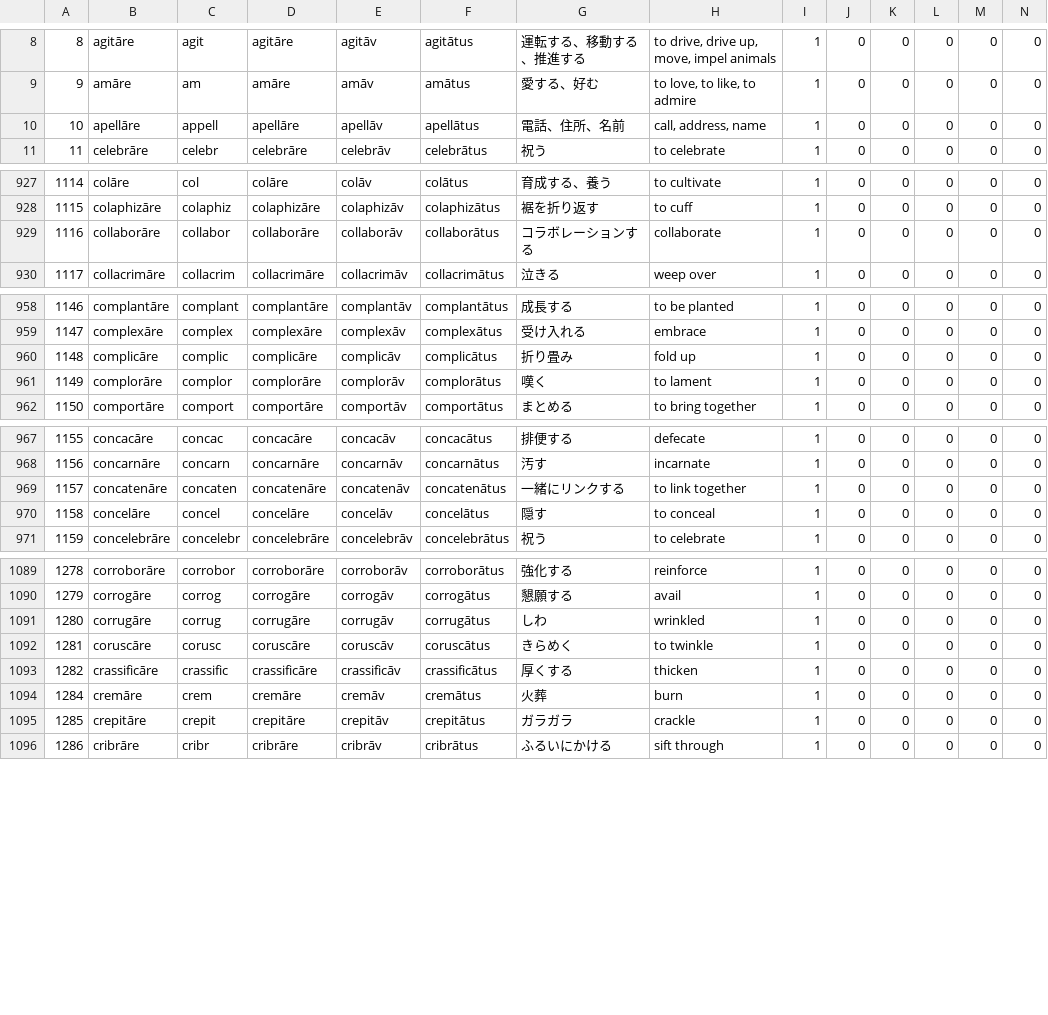
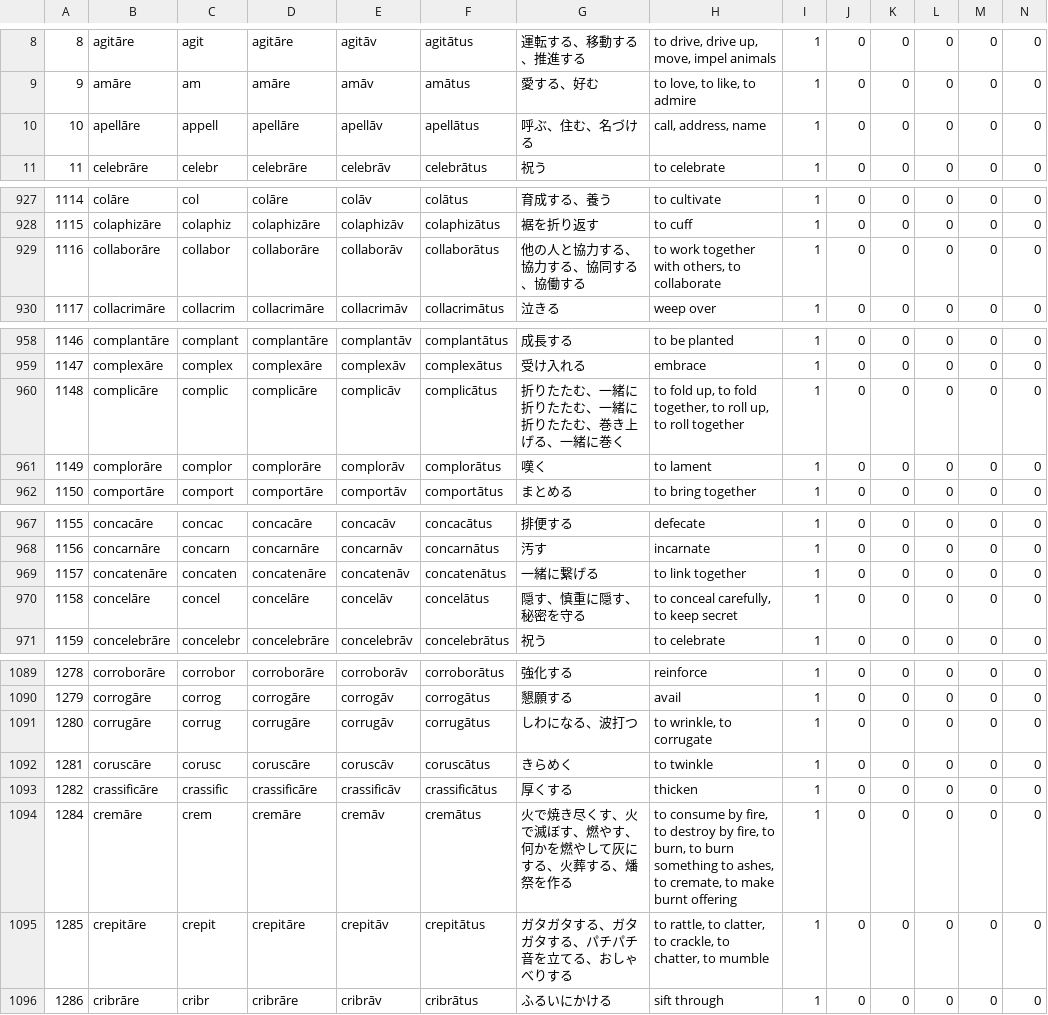
Before and after one commit to Anarcho-Hacktivist-JP/indoeuropean_dictionary, a CSV file: 起動方法・参考サイト/DB/verb_latin.csv, drawn as a sheet; only a part is shown, gaps mark what is left out; the diff covers the shown part only.

```diff
--- a/起動方法・参考サイト/DB/verb_latin.csv
+++ b/起動方法・参考サイト/DB/verb_latin.csv
@@ -9,3 +9,3 @@
 "9","amāre","am","amāre","amāv","amātus","愛する、好む","to love, to like, to admire","1","0","0","0","0","0"
-"10","apellāre","appell","apellāre","apellāv","apellātus","電話、住所、名前","call, address, name","1","0","0","0","0","0"
+"10","apellāre","appell","apellāre","apellāv","apellātus","呼ぶ、住む、名づける","call, address, name","1","0","0","0","0","0"
 "11","celebrāre","celebr","celebrāre","celebrāv","celebrātus","祝う","to celebrate","1","0","0","0","0","0"
@@ -928,3 +928,3 @@
 "1115","colaphizāre","colaphiz","colaphizāre","colaphizāv","colaphizātus","裾を折り返す","to cuff","1","0","0","0","0","0"
-"1116","collaborāre","collabor","collaborāre","collaborāv","collaborātus","コラボレーションする","collaborate","1","0","0","0","0","0"
+"1116","collaborāre","collabor","collaborāre","collaborāv","collaborātus","他の人と協力する、協力する、協同する、協働する","to work together with others, to collaborate","1","0","0","0","0","0"
 "1117","collacrimāre","collacrim","collacrimāre","collacrimāv","collacrimātus","泣きる","weep over","1","0","0","0","0","0"
@@ -959,3 +959,3 @@
 "1147","complexāre","complex","complexāre","complexāv","complexātus","受け入れる","embrace","1","0","0","0","0","0"
-"1148","complicāre","complic","complicāre","complicāv","complicātus","折り畳み","fold up","1","0","0","0","0","0"
+"1148","complicāre","complic","complicāre","complicāv","complicātus","折りたたむ、一緒に折りたたむ、一緒に折りたたむ、巻き上げる、一緒に巻く","to fold up, to fold together, to roll up, to roll together","1","0","0","0","0","0"
 "1149","complorāre","complor","complorāre","complorāv","complorātus","嘆く","to lament","1","0","0","0","0","0"
@@ -968,4 +968,4 @@
 "1156","concarnāre","concarn","concarnāre","concarnāv","concarnātus","汚す","incarnate","1","0","0","0","0","0"
-"1157","concatenāre","concaten","concatenāre","concatenāv","concatenātus","一緒にリンクする","to link together","1","0","0","0","0","0"
-"1158","concelāre","concel","concelāre","concelāv","concelātus","隠す","to conceal","1","0","0","0","0","0"
+"1157","concatenāre","concaten","concatenāre","concatenāv","concatenātus","一緒に繋げる","to link together","1","0","0","0","0","0"
+"1158","concelāre","concel","concelāre","concelāv","concelātus","隠す、慎重に隠す、秘密を守る","to conceal carefully, to keep secret","1","0","0","0","0","0"
 "1159","concelebrāre","concelebr","concelebrāre","concelebrāv","concelebrātus","祝う","to celebrate","1","0","0","0","0","0"
@@ -1090,7 +1090,7 @@
 "1279","corrogāre","corrog","corrogāre","corrogāv","corrogātus","懇願する","avail","1","0","0","0","0","0"
-"1280","corrugāre","corrug","corrugāre","corrugāv","corrugātus","しわ","wrinkled","1","0","0","0","0","0"
+"1280","corrugāre","corrug","corrugāre","corrugāv","corrugātus","しわになる、波打つ","to wrinkle, to corrugate","1","0","0","0","0","0"
 "1281","coruscāre","corusc","coruscāre","coruscāv","coruscātus","きらめく","to twinkle","1","0","0","0","0","0"
 "1282","crassificāre","crassific","crassificāre","crassificāv","crassificātus","厚くする","thicken","1","0","0","0","0","0"
-"1284","cremāre","crem","cremāre","cremāv","cremātus","火葬","burn","1","0","0","0","0","0"
-"1285","crepitāre","crepit","crepitāre","crepitāv","crepitātus","ガラガラ","crackle","1","0","0","0","0","0"
+"1284","cremāre","crem","cremāre","cremāv","cremātus","火で焼き尽くす、火で滅ぼす、燃やす、何かを燃やして灰にする、火葬する、燔祭を作る","to consume  by fire, to destroy by fire, to burn, to burn something to ashes, to cremate, to make burnt offering","1","0","0","0","0","0"
+"1285","crepitāre","crepit","crepitāre","crepitāv","crepitātus","ガタガタする、ガタガタする、パチパチ音を立てる、おしゃべりする","to rattle, to clatter, to crackle, to chatter, to mumble","1","0","0","0","0","0"
 "1286","cribrāre","cribr","cribrāre","cribrāv","cribrātus","ふるいにかける","sift through","1","0","0","0","0","0"
```
Also changed, not shown: 22 edited cells elsewhere in this file, 起動方法・参考サイト/wiktionary/Old Polish verbs.csv, 12 other files.
